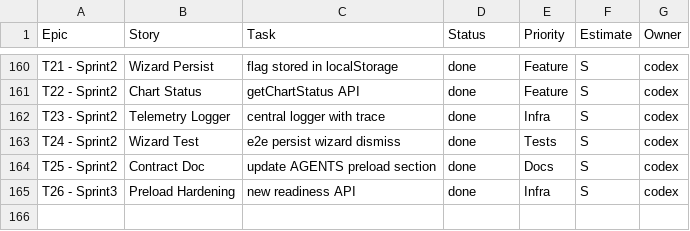
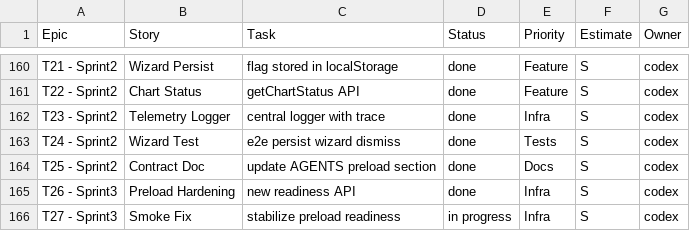
Before and after one commit to jorgemuc/partner-dashboard-clean, a CSV file: BACKLOG.csv, drawn as a sheet; only a part is shown, gaps mark what is left out; the diff names each change by its address in the sheet, - before the commit and + after, or states it on an @@ line.

Commit message:
fix(smoke): resolve preload sandbox mismatch & stabilize readiness

```diff
--- a/BACKLOG.csv
+++ b/BACKLOG.csv
+row 166: T27 - Sprint3 | Smoke Fix | stabilize preload readiness | in progress | Infra | S | codex
```
Also changed, not shown: 12 other files.
